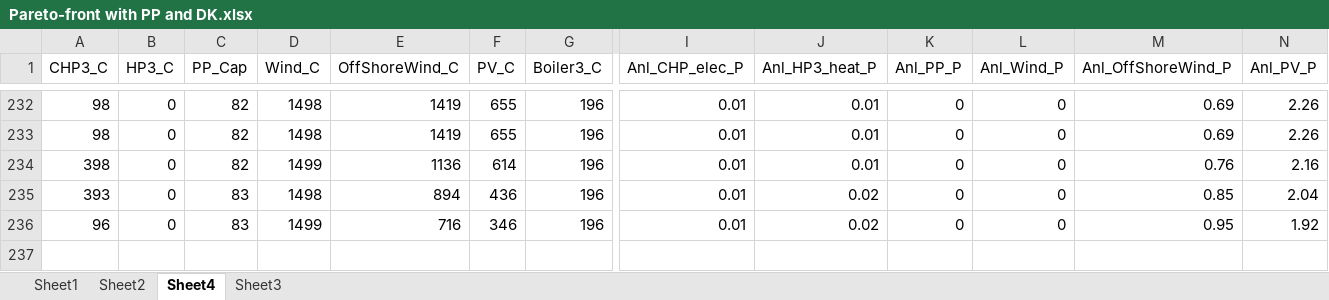
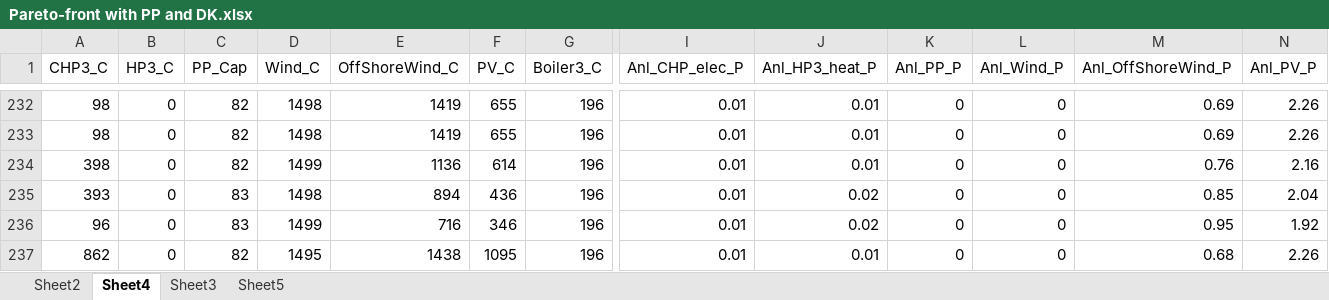
Before and after one commit to shaikatcse/EnergyPLANDomainKnowledgeEAStep1, an Excel workbook: AalborgResults/Two_Objectives/With PP conf and DK/Pareto-front with PP and DK.xlsx, sheet Sheet4, drawn as a sheet; only a part is shown, gaps mark what is left out; values as stored, in another font and other column widths than the file's, no borders; conditional formats not drawn; rows hold the shown columns only; the diff names each change by its address in the sheet, - before the commit and + after, or states it on an @@ line.

```diff
--- a/AalborgResults/Two_Objectives/With PP conf and DK/Pareto-front with PP and DK.xlsx (sheet Sheet4)
+++ b/AalborgResults/Two_Objectives/With PP conf and DK/Pareto-front with PP and DK.xlsx (sheet Sheet4)
-sheet tab: Sheet1
+sheet tab: Sheet5
+row 237: 862 | 0 | 82 | 1495 | 1438 | 1095 | 196 | 0.01 | 0.01 | 0 | 0 | 0.68 | 2.26
```
Also changed, not shown: sheet Sheet2, charts or pictures, 40 other files.
